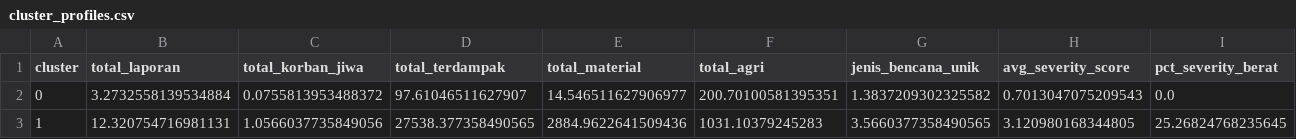
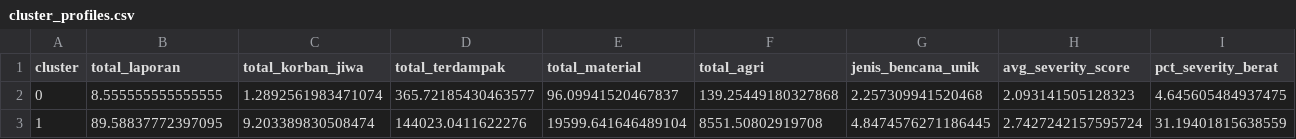
Before and after one commit to alkayyiss-ds/DisasterWatch, a CSV file: data/processed/cluster_profiles.csv, drawn as a sheet; only a part is shown; the diff covers the shown part only; the diff names each change by its address in the sheet, - before the commit and + after, or states it on an @@ line.

Commit message:
feat(clustering): update clustering modeling, evaluation metrics, and figures from full historical dataset

```diff
--- a/data/processed/cluster_profiles.csv
+++ b/data/processed/cluster_profiles.csv
-B2 (total_laporan): 3.2732558139534884
+B2 (total_laporan): 8.555555555555555
-C2 (total_korban_jiwa): 0.0755813953488372
+C2 (total_korban_jiwa): 1.2892561983471074
-D2 (total_terdampak): 97.61046511627907
+D2 (total_terdampak): 365.72185430463577
-E2 (total_material): 14.546511627906977
+E2 (total_material): 96.09941520467837
-F2 (total_agri): 200.70100581395351
+F2 (total_agri): 139.25449180327868
-G2 (jenis_bencana_unik): 1.3837209302325582
+G2 (jenis_bencana_unik): 2.257309941520468
-H2 (avg_severity_score): 0.7013047075209543
+H2 (avg_severity_score): 2.093141505128323
-I2 (pct_severity_berat): 0.0
+I2 (pct_severity_berat): 4.645605484937475
-B3 (total_laporan): 12.320754716981131
+B3 (total_laporan): 89.58837772397095
-C3 (total_korban_jiwa): 1.0566037735849056
+C3 (total_korban_jiwa): 9.203389830508474
-D3 (total_terdampak): 27538.377358490565
+D3 (total_terdampak): 144023.0411622276
-E3 (total_material): 2884.9622641509436
+E3 (total_material): 19599.641646489104
-F3 (total_agri): 1031.10379245283
+F3 (total_agri): 8551.50802919708
-G3 (jenis_bencana_unik): 3.5660377358490565
+G3 (jenis_bencana_unik): 4.8474576271186445
-H3 (avg_severity_score): 3.120980168344805
+H3 (avg_severity_score): 2.7427242157595724
-I3 (pct_severity_berat): 25.26824768235645
+I3 (pct_severity_berat): 31.19401815638559
```
Also changed, not shown: 32 edited cells elsewhere in this file, data/processed/bnpb_province_clusters.csv, data/processed/clustering_metrics_comparison.csv, 17 other files.
